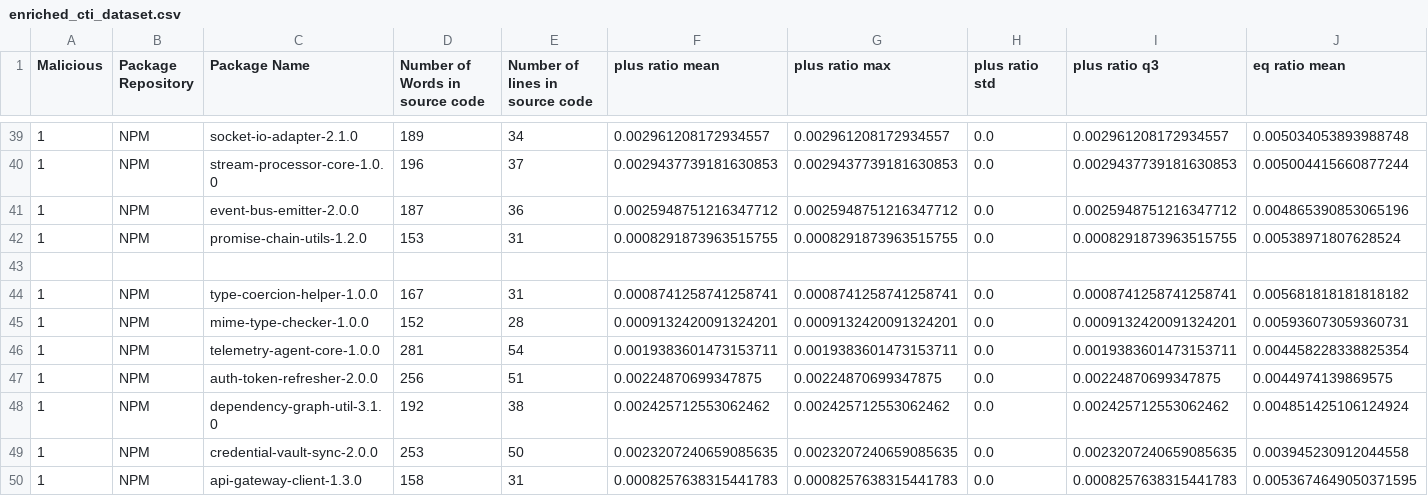
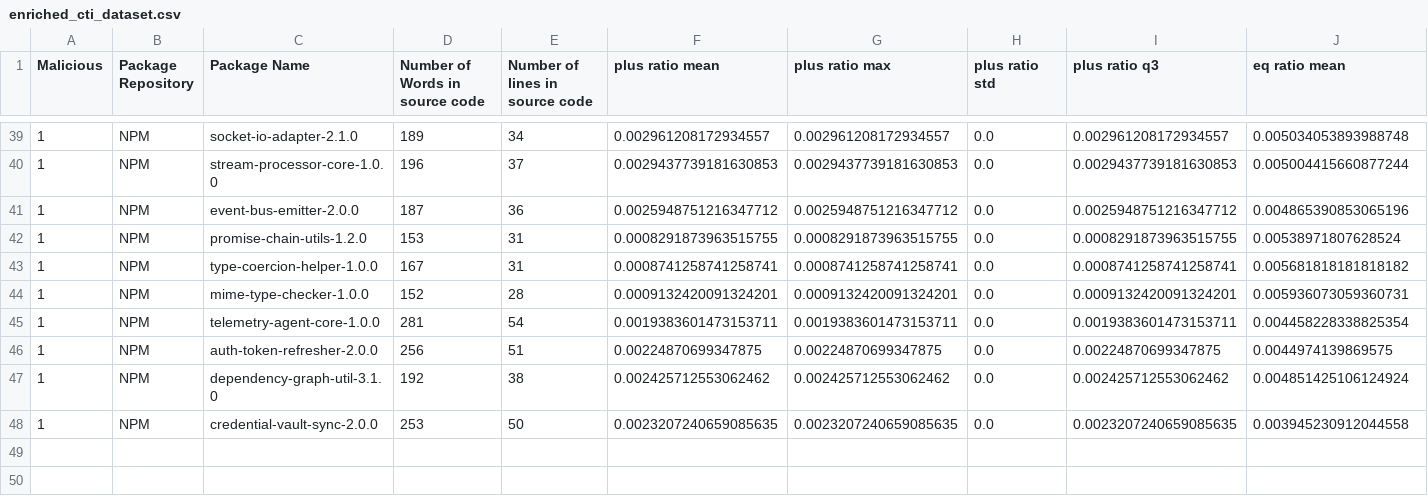
Before and after one commit to 0xdasa/ssc-ci-workflow-Final, a CSV file: CTI_Storage/enriched_cti_dataset.csv, drawn as a sheet; only a part is shown, gaps mark what is left out; rows hold the shown columns only; the diff names each change by its address in the sheet, - before the commit and + after, or states it on an @@ line.

Commit message:
Update enriched_cti_dataset.csv

```diff
--- a/CTI_Storage/enriched_cti_dataset.csv
+++ b/CTI_Storage/enriched_cti_dataset.csv
-row 43: (empty)
-row 50: 1 | NPM | api-gateway-client-1.3.0 | 158 | 31 | 0.0008257638315441783 | 0.0008257638315441783 | 0.0 | 0.0008257638315441783 | 0.0053674649050371595
```
